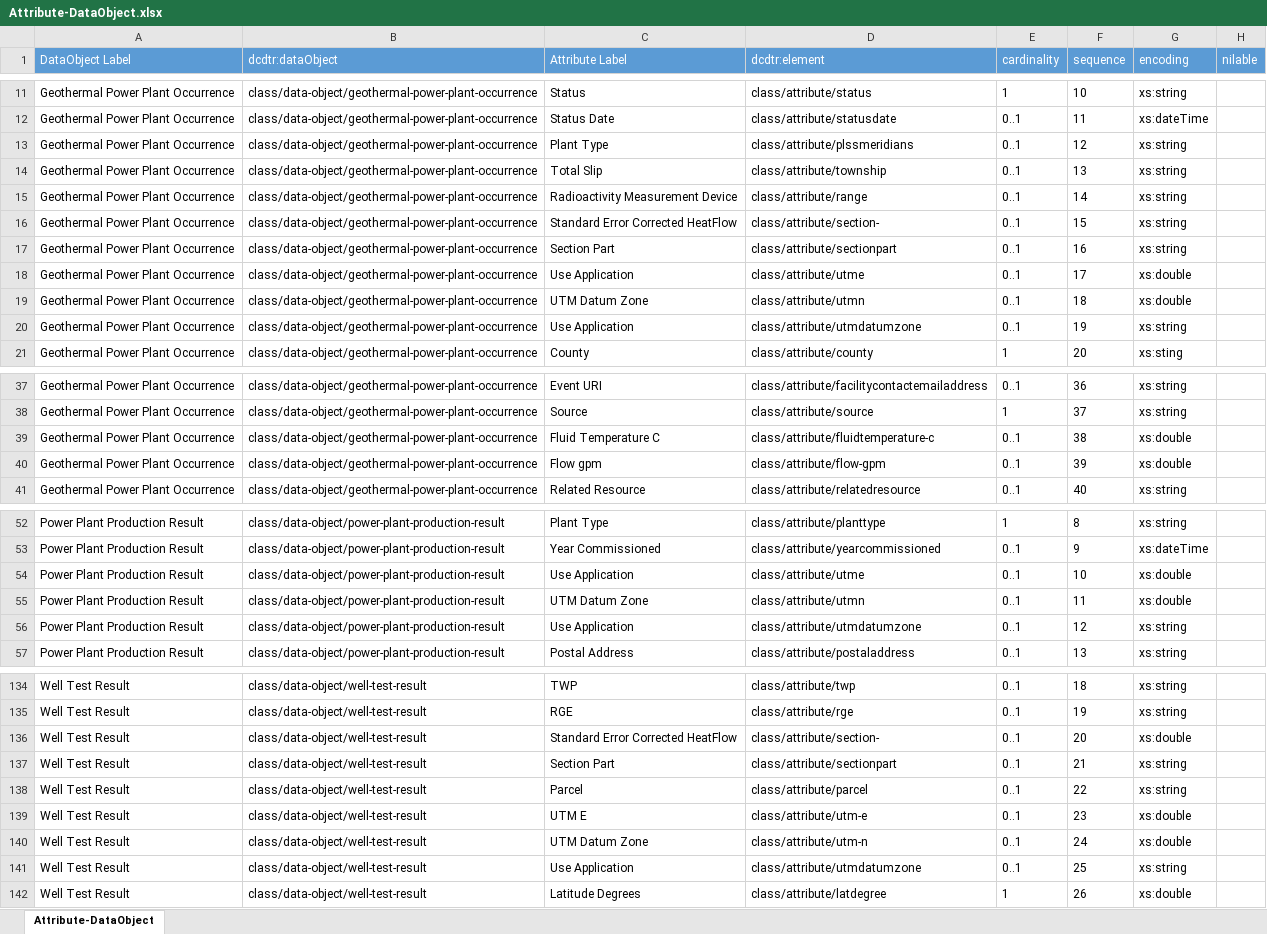
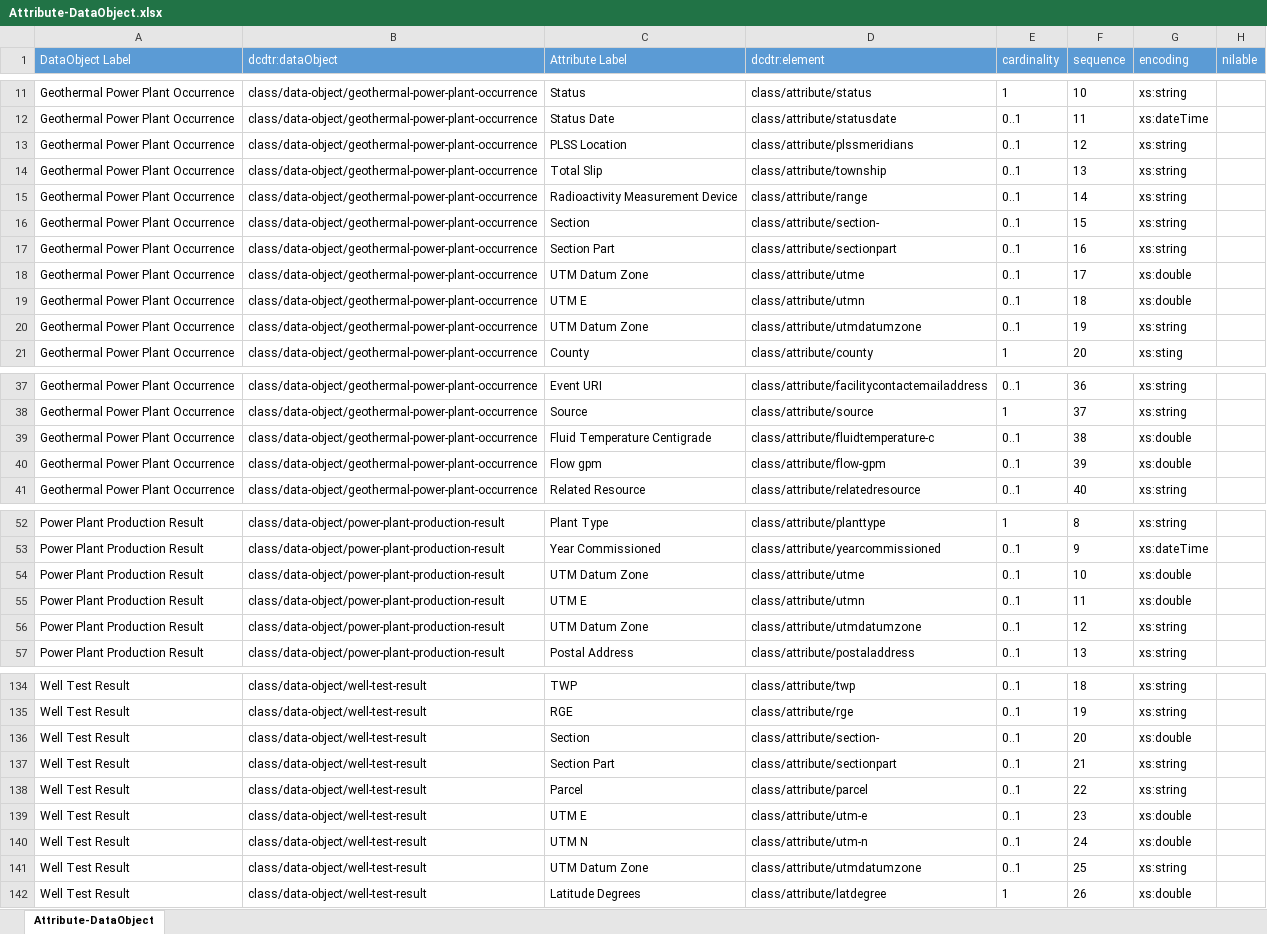
Before and after one commit to usgin/digital-crust-LDR, an Excel workbook: Links/Attribute-DataObject/Attribute-DataObject.xlsx, sheet Attribute-DataObject, drawn as a sheet; only a part is shown, gaps mark what is left out; values as stored, in another font and other column widths than the file's, no borders; the diff covers the shown part only; the diff names each change by its address in the sheet, - before the commit and + after, or states it on an @@ line.

```diff
--- a/Links/Attribute-DataObject/Attribute-DataObject.xlsx (sheet Attribute-DataObject)
+++ b/Links/Attribute-DataObject/Attribute-DataObject.xlsx (sheet Attribute-DataObject)
-C13 (Attribute Label): Plant Type
+C13 (Attribute Label): PLSS Location
-C16 (Attribute Label): Standard Error Corrected HeatFlow
+C16 (Attribute Label): Section
-C18 (Attribute Label): Use Application
+C18 (Attribute Label): UTM Datum Zone
-C19 (Attribute Label): UTM Datum Zone
+C19 (Attribute Label): UTM E
-C20 (Attribute Label): Use Application
+C20 (Attribute Label): UTM Datum Zone
-C39 (Attribute Label): Fluid Temperature C
+C39 (Attribute Label): Fluid Temperature Centigrade
-C54 (Attribute Label): Use Application
+C54 (Attribute Label): UTM Datum Zone
-C55 (Attribute Label): UTM Datum Zone
+C55 (Attribute Label): UTM E
-C56 (Attribute Label): Use Application
+C56 (Attribute Label): UTM Datum Zone
-C136 (Attribute Label): Standard Error Corrected HeatFlow
+C136 (Attribute Label): Section
-C140 (Attribute Label): UTM Datum Zone
+C140 (Attribute Label): UTM N
-C141 (Attribute Label): Use Application
+C141 (Attribute Label): UTM Datum Zone
```
Also changed, not shown: 47 added rows and 5 edited cells elsewhere in this sheet, Classes/Attribute.xlsx, Links/ObjectClass-Property/ObjectClass-Property.xlsx, 4 other files.
